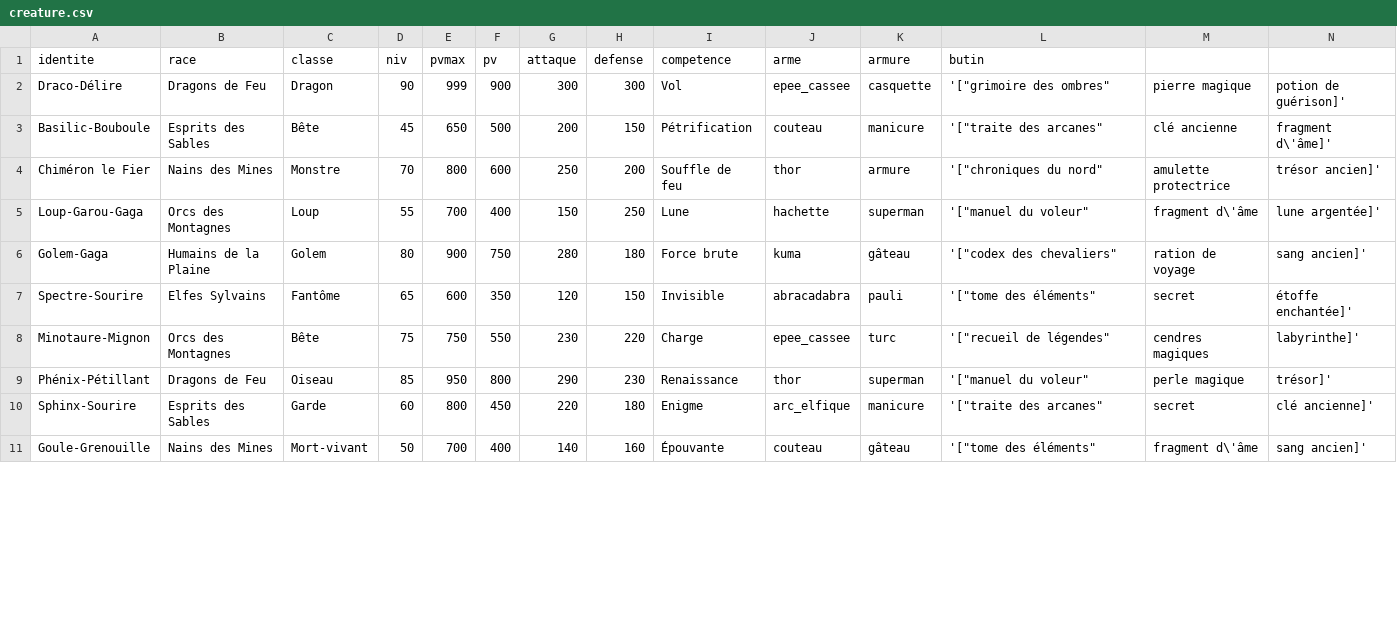
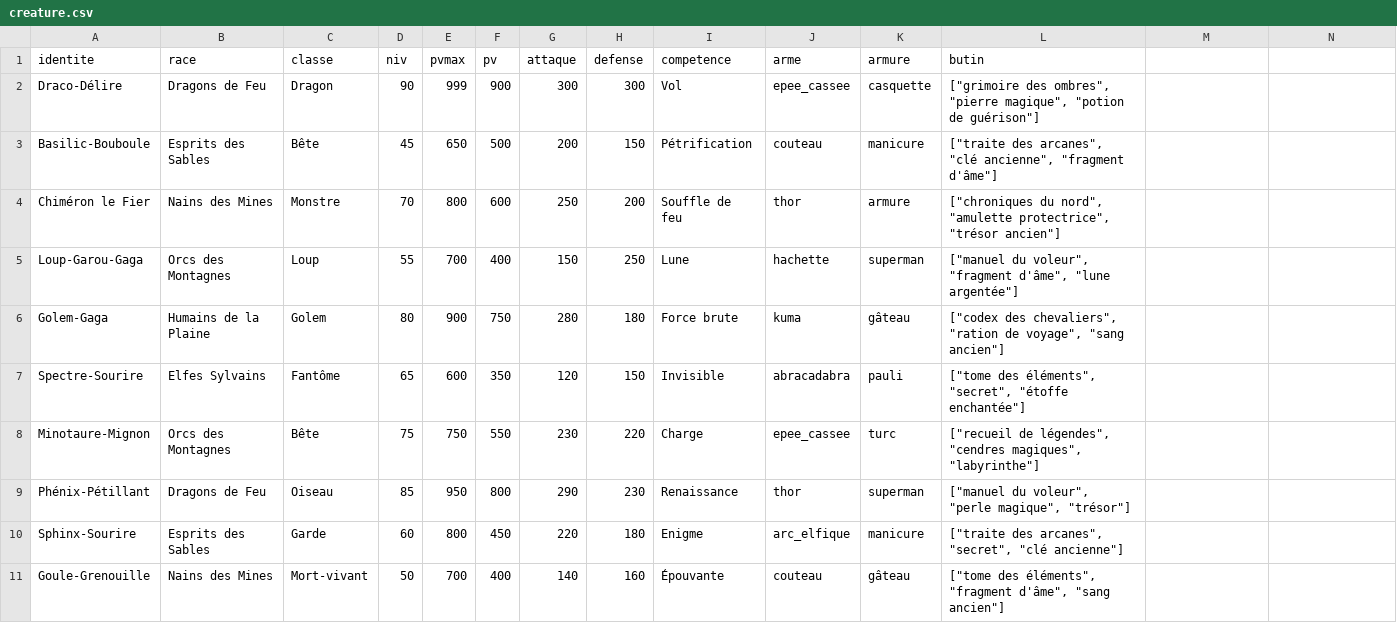
Before and after one commit to LorelleW/hackathon, a CSV file: data/creature.csv, drawn as a sheet; only a part is shown; the diff covers the shown part only.

Commit message:
Update creature.csv

```diff
--- a/data/creature.csv
+++ b/data/creature.csv
@@ -1,11 +1,11 @@
 identite,race,classe,niv,pvmax,pv,attaque,defense,competence,arme,armure,butin
-"Draco-Délire","Dragons de Feu","Dragon",90,999,900,300,300,"Vol","epee_cassee","casquette",'["grimoire des ombres", "pierre magique", "potion de guérison"]'
-"Basilic-Bouboule","Esprits des Sables","Bête",45,650,500,200,150,"Pétrification","couteau","manicure",'["traite des arcanes", "clé ancienne", "fragment d\'âme"]'
-"Chiméron le Fier","Nains des Mines","Monstre",70,800,600,250,200,"Souffle de feu","thor","armure",'["chroniques du nord", "amulette protectrice", "trésor ancien"]'
-"Loup-Garou-Gaga","Orcs des Montagnes","Loup",55,700,400,150,250,"Lune","hachette","superman",'["manuel du voleur", "fragment d\'âme", "lune argentée"]'
-"Golem-Gaga","Humains de la Plaine","Golem",80,900,750,280,180,"Force brute","kuma","gâteau",'["codex des chevaliers", "ration de voyage", "sang ancien"]'
-"Spectre-Sourire","Elfes Sylvains","Fantôme",65,600,350,120,150,"Invisible","abracadabra","pauli",'["tome des éléments", "secret", "étoffe enchantée"]'
-"Minotaure-Mignon","Orcs des Montagnes","Bête",75,750,550,230,220,"Charge","epee_cassee","turc",'["recueil de légendes", "cendres magiques", "labyrinthe"]'
-"Phénix-Pétillant","Dragons de Feu","Oiseau",85,950,800,290,230,"Renaissance","thor","superman",'["manuel du voleur", "perle magique", "trésor"]'
-"Sphinx-Sourire","Esprits des Sables","Garde",60,800,450,220,180,"Enigme","arc_elfique","manicure",'["traite des arcanes", "secret", "clé ancienne"]'
-"Goule-Grenouille","Nains des Mines","Mort-vivant",50,700,400,140,160,"Épouvante","couteau","gâteau",'["tome des éléments", "fragment d\'âme", "sang ancien"]'
+"Draco-Délire","Dragons de Feu","Dragon",90,999,900,300,300,"Vol","epee_cassee","casquette","[""grimoire des ombres"", ""pierre magique"", ""potion de guérison""]"
+"Basilic-Bouboule","Esprits des Sables","Bête",45,650,500,200,150,"Pétrification","couteau","manicure","[""traite des arcanes"", ""clé ancienne"", ""fragment d'âme""]"
+"Chiméron le Fier","Nains des Mines","Monstre",70,800,600,250,200,"Souffle de feu","thor","armure","[""chroniques du nord"", ""amulette protectrice"", ""trésor ancien""]"
+"Loup-Garou-Gaga","Orcs des Montagnes","Loup",55,700,400,150,250,"Lune","hachette","superman","[""manuel du voleur"", ""fragment d'âme"", ""lune argentée""]"
+"Golem-Gaga","Humains de la Plaine","Golem",80,900,750,280,180,"Force brute","kuma","gâteau","[""codex des chevaliers"", ""ration de voyage"", ""sang ancien""]"
+"Spectre-Sourire","Elfes Sylvains","Fantôme",65,600,350,120,150,"Invisible","abracadabra","pauli","[""tome des éléments"", ""secret"", ""étoffe enchantée""]"
+"Minotaure-Mignon","Orcs des Montagnes","Bête",75,750,550,230,220,"Charge","epee_cassee","turc","[""recueil de légendes"", ""cendres magiques"", ""labyrinthe""]"
+"Phénix-Pétillant","Dragons de Feu","Oiseau",85,950,800,290,230,"Renaissance","thor","superman","[""manuel du voleur"", ""perle magique"", ""trésor""]"
+"Sphinx-Sourire","Esprits des Sables","Garde",60,800,450,220,180,"Enigme","arc_elfique","manicure","[""traite des arcanes"", ""secret"", ""clé ancienne""]"
+"Goule-Grenouille","Nains des Mines","Mort-vivant",50,700,400,140,160,"Épouvante","couteau","gâteau","[""tome des éléments"", ""fragment d'âme"", ""sang ancien""]"
```
Also changed, not shown: 6 edited cells elsewhere in this file.
